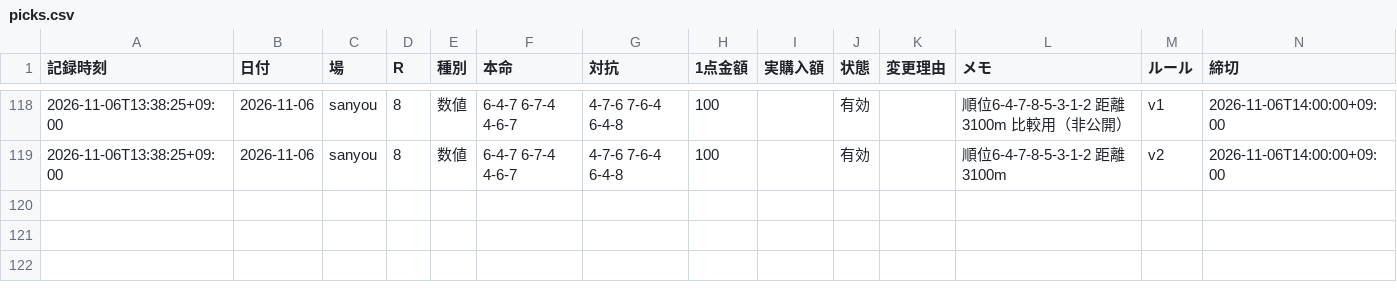
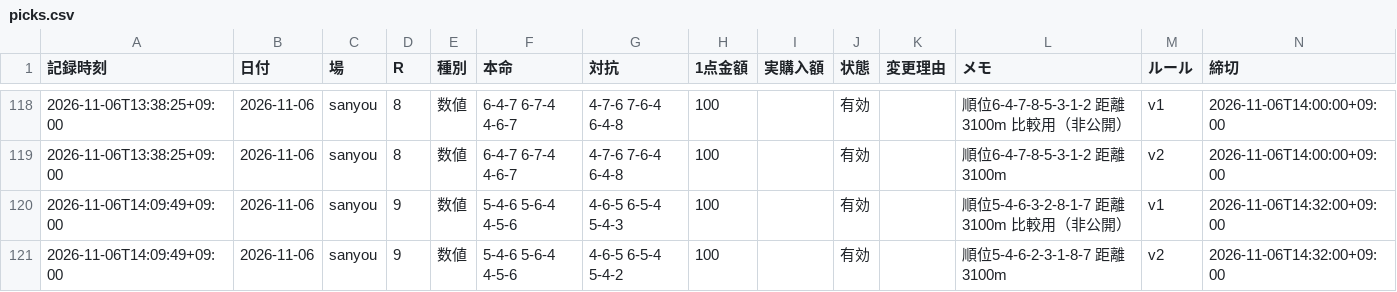
Before and after one commit to reotaro55/autorace-yosou, a CSV file: data/picks.csv, drawn as a sheet; only a part is shown, gaps mark what is left out.

```diff
--- a/data/picks.csv
+++ b/data/picks.csv
@@ -119 +119,3 @@
 2026-11-06T13:38:25+09:00,2026-11-06,sanyou,8,数値,6-4-7 6-7-4 4-6-7,4-7-6 7-6-4 6-4-8,100,,有効,,順位6-4-7-8-5-3-1-2 距離3100m,v2,2026-11-06T14:00:00+09:00
+2026-11-06T14:09:49+09:00,2026-11-06,sanyou,9,数値,5-4-6 5-6-4 4-5-6,4-6-5 6-5-4 5-4-3,100,,有効,,順位5-4-6-3-2-8-1-7 距離3100m 比較用（非公開）,v1,2026-11-06T14:32:00+09:00
+2026-11-06T14:09:49+09:00,2026-11-06,sanyou,9,数値,5-4-6 5-6-4 4-5-6,4-6-5 6-5-4 5-4-2,100,,有効,,順位5-4-6-2-3-1-8-7 距離3100m,v2,2026-11-06T14:32:00+09:00
```
Also changed, not shown: 3 other files.
